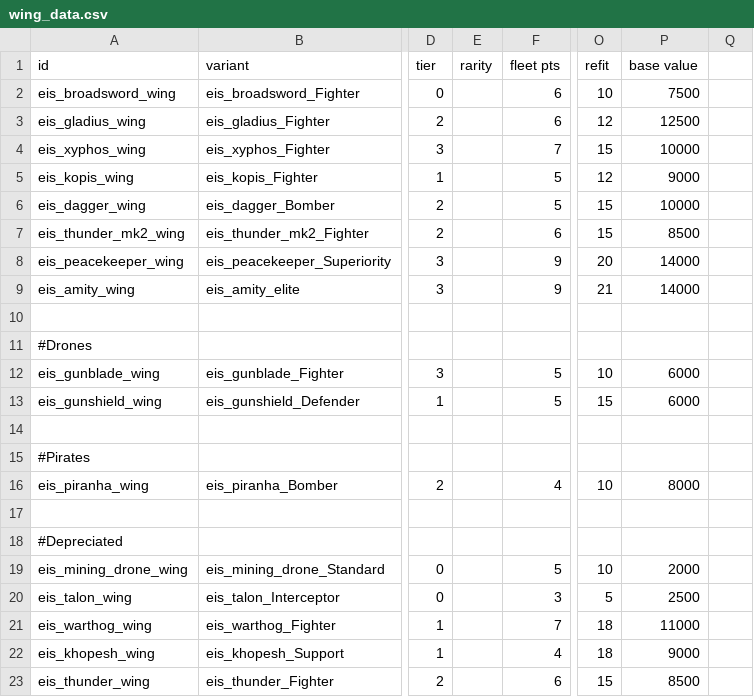
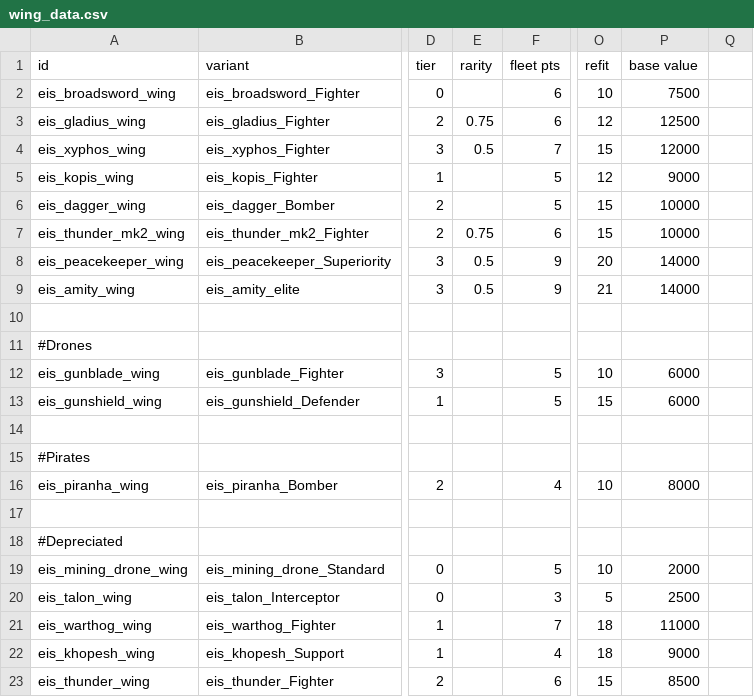
Before and after one commit to Selkieeee/Eternal-Iron-Shell, a CSV file: data/hulls/wing_data.csv, drawn as a sheet; only a part is shown, gaps mark what is left out; the diff names each change by its address in the sheet, - before the commit and + after, or states it on an @@ line.

```diff
--- a/data/hulls/wing_data.csv
+++ b/data/hulls/wing_data.csv
-E3 (rarity): (empty)
+E3 (rarity): 0.75
-E4 (rarity): (empty)
+E4 (rarity): 0.5
-P4 (base value): 10000
+P4 (base value): 12000
-E7 (rarity): (empty)
+E7 (rarity): 0.75
-P7 (base value): 8500
+P7 (base value): 10000
-E8:E9 (rarity): (empty)
+E8:E9 (rarity): 0.5
```
Also changed, not shown: data/weapons/weapon_data.csv, 9 other files.
